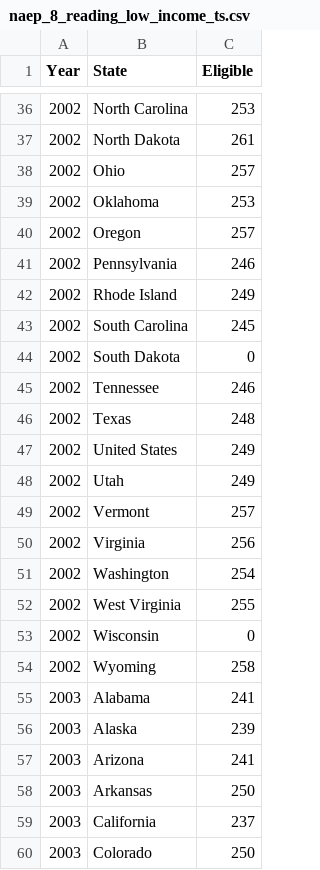
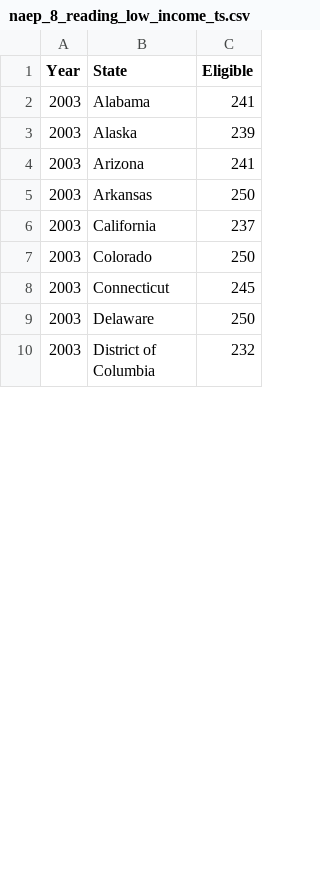
Before and after one commit to jordancampbell23/spending_spotlight_paper, a CSV file: naep_8_reading_low_income_ts.csv, drawn as a sheet; only a part is shown, gaps mark what is left out; the shorter side is filled out with more unchanged rows; the diff covers the shown part only; the diff names each change by its address in the sheet, - before the commit and + after, or states it on an @@ line.

Commit message:
Update naep_8_reading_low_income_ts.csv

```diff
--- a/naep_8_reading_low_income_ts.csv
+++ b/naep_8_reading_low_income_ts.csv
-row 36: 2002 | North Carolina | 253
-row 37: 2002 | North Dakota | 261
-row 38: 2002 | Ohio | 257
-row 39: 2002 | Oklahoma | 253
-row 40: 2002 | Oregon | 257
-row 41: 2002 | Pennsylvania | 246
-row 42: 2002 | Rhode Island | 249
-row 43: 2002 | South Carolina | 245
-row 44: 2002 | South Dakota | 0
-row 45: 2002 | Tennessee | 246
-row 46: 2002 | Texas | 248
-row 47: 2002 | United States | 249
-row 48: 2002 | Utah | 249
-row 49: 2002 | Vermont | 257
-row 50: 2002 | Virginia | 256
-row 51: 2002 | Washington | 254
-row 52: 2002 | West Virginia | 255
-row 53: 2002 | Wisconsin | 0
-row 54: 2002 | Wyoming | 258
```
Also changed, not shown: 34 removed rows and 10 edited cells elsewhere in this file.
